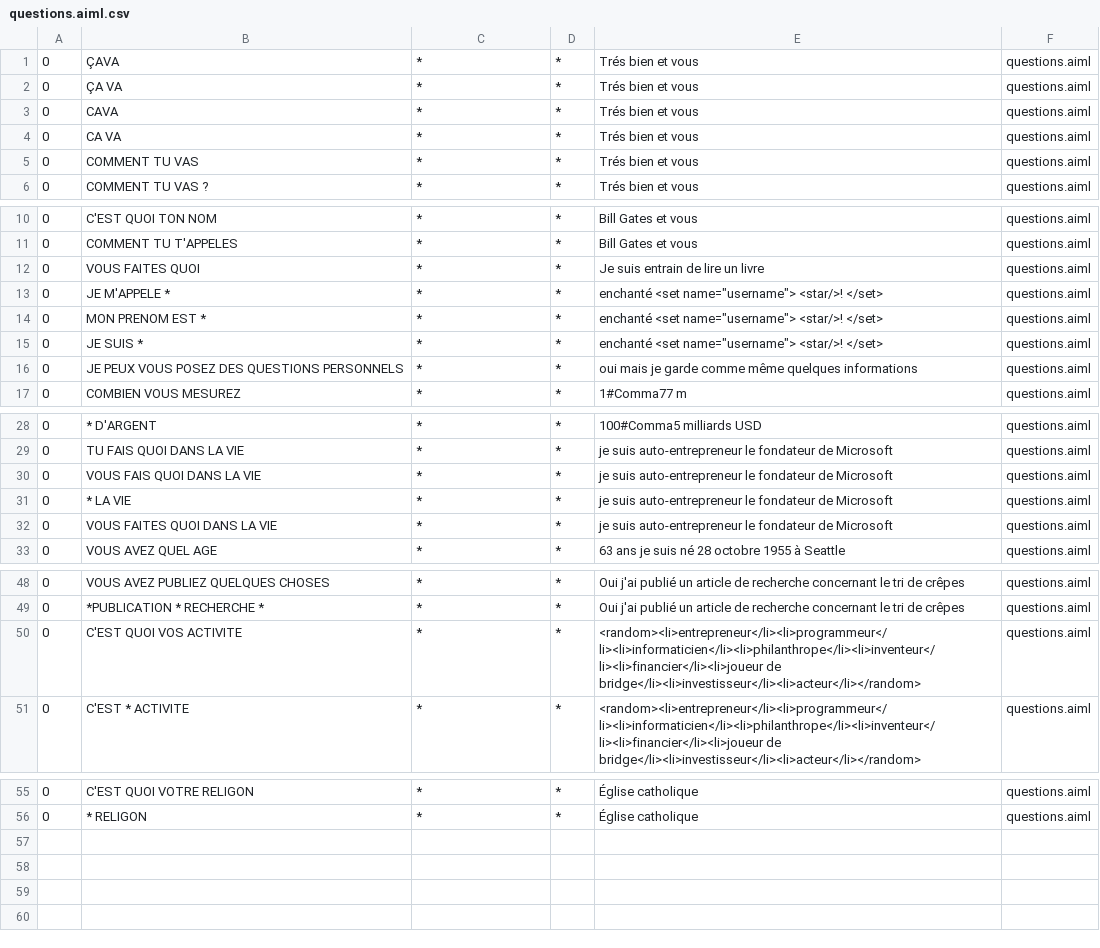
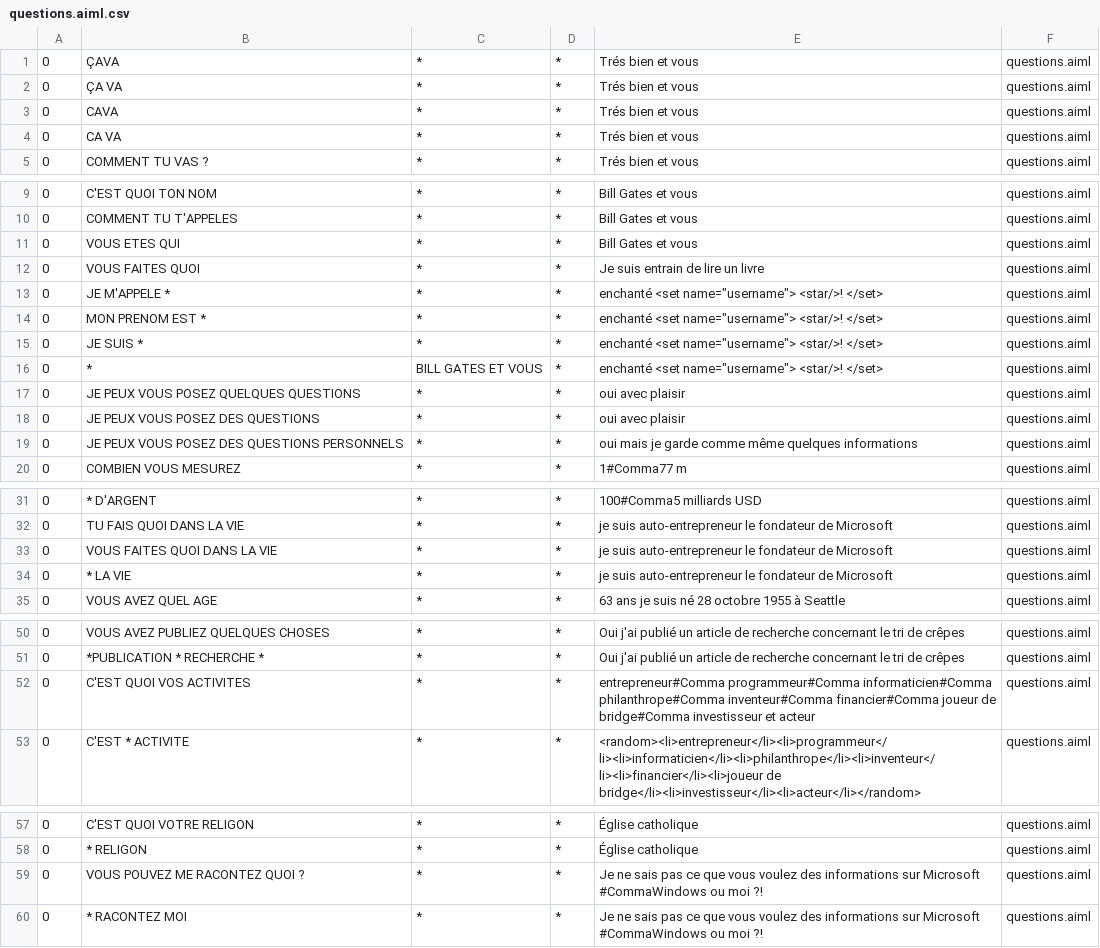
Before and after one commit to ghassenghouibi/TchatBot, a CSV file: bots/bill_gates/aimlif/questions.aiml.csv, drawn as a sheet; only a part is shown, gaps mark what is left out.

Commit message:
adding informations

```diff
--- a/bots/bill_gates/aimlif/questions.aiml.csv
+++ b/bots/bill_gates/aimlif/questions.aiml.csv
@@ -4,3 +4,2 @@
 0,CA VA,*,*,Trés bien et vous,questions.aiml
-0,COMMENT TU VAS,*,*,Trés bien et vous,questions.aiml
 0,COMMENT TU VAS ?,*,*,Trés bien et vous,questions.aiml
@@ -11,2 +10,3 @@
 0,COMMENT TU T'APPELES,*,*,Bill Gates et vous,questions.aiml
+0,VOUS ETES QUI,*,*,Bill Gates et vous,questions.aiml
 0,VOUS FAITES QUOI,*,*,Je suis entrain de lire un livre,questions.aiml
@@ -15,2 +15,5 @@
 0,JE SUIS *,*,*,enchanté <set name="username"> <star/>! </set>,questions.aiml
+0,*,BILL GATES ET VOUS,*,enchanté <set name="username"> <star/>! </set>,questions.aiml
+0,JE PEUX VOUS POSEZ QUELQUES QUESTIONS,*,*,oui avec plaisir,questions.aiml
+0,JE PEUX VOUS POSEZ DES QUESTIONS,*,*,oui avec plaisir,questions.aiml
 0,JE PEUX VOUS POSEZ DES QUESTIONS PERSONNELS,*,*,oui mais je garde comme même quelques informations,questions.aiml
@@ -29,5 +32,4 @@
 0,TU FAIS QUOI DANS LA VIE,*,*,je suis auto-entrepreneur le fondateur de Microsoft,questions.aiml
-0,VOUS FAIS QUOI DANS LA VIE,*,*,je suis auto-entrepreneur le fondateur de Microsoft,questions.aiml
+0,VOUS FAITES QUOI DANS LA VIE,*,*,je suis auto-entrepreneur le fondateur de Microsoft,questions.aiml
 0,* LA VIE,*,*,je suis auto-entrepreneur le fondateur de Microsoft,questions.aiml
-0,VOUS FAITES QUOI DANS LA VIE,*,*,je suis auto-entrepreneur le fondateur de Microsoft,questions.aiml
 0,VOUS AVEZ QUEL AGE,*,*,63 ans je suis né 28 octobre 1955 à Seattle,questions.aiml
@@ -49,3 +51,3 @@
 0,*PUBLICATION * RECHERCHE *,*,*,Oui j'ai publié un article de recherche concernant le tri de crêpes,questions.aiml
-0,C'EST QUOI VOS ACTIVITE,*,*,<random><li>entrepreneur</li><li>programmeur</li><li>informaticien</li><li>philanthrope</li><li>inventeur</li><li>financier</li><li>joueur de bridge</li><li>investisseur</li><li>acteur</li></random>,questions.aiml
+0,C'EST QUOI VOS ACTIVITES,*,*,entrepreneur#Comma programmeur#Comma informaticien#Comma philanthrope#Comma inventeur#Comma financier#Comma joueur de bridge#Comma investisseur et acteur,questions.aiml
 0,C'EST * ACTIVITE,*,*,<random><li>entrepreneur</li><li>programmeur</li><li>informaticien</li><li>philanthrope</li><li>inventeur</li><li>financier</li><li>joueur de bridge</li><li>investisseur</li><li>acteur</li></random>,questions.aiml
@@ -56 +58,3 @@
 0,* RELIGON,*,*,Église catholique,questions.aiml
+0,VOUS POUVEZ ME RACONTEZ QUOI ?,*,*,Je ne sais pas ce que vous voulez des informations sur Microsoft #CommaWindows ou moi ?!,questions.aiml
+0,* RACONTEZ MOI,*,*,Je ne sais pas ce que vous voulez des informations sur Microsoft #CommaWindows ou moi ?!,questions.aiml
```
Also changed, not shown: bots/bill_gates/aimlif/affirmations.aiml.csv, bots/bill_gates/aimlif/famille.aiml.csv, 14 other files.
